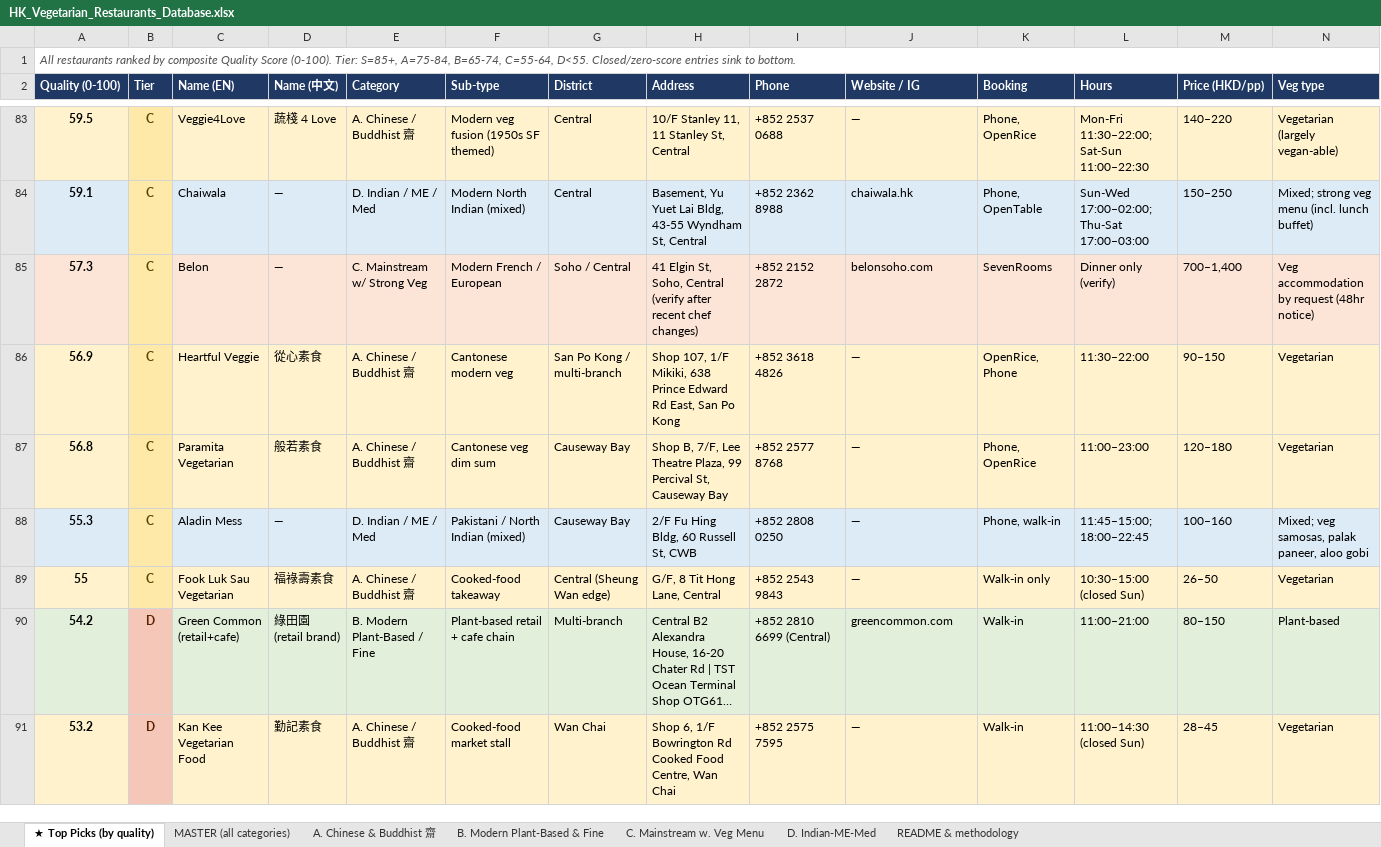
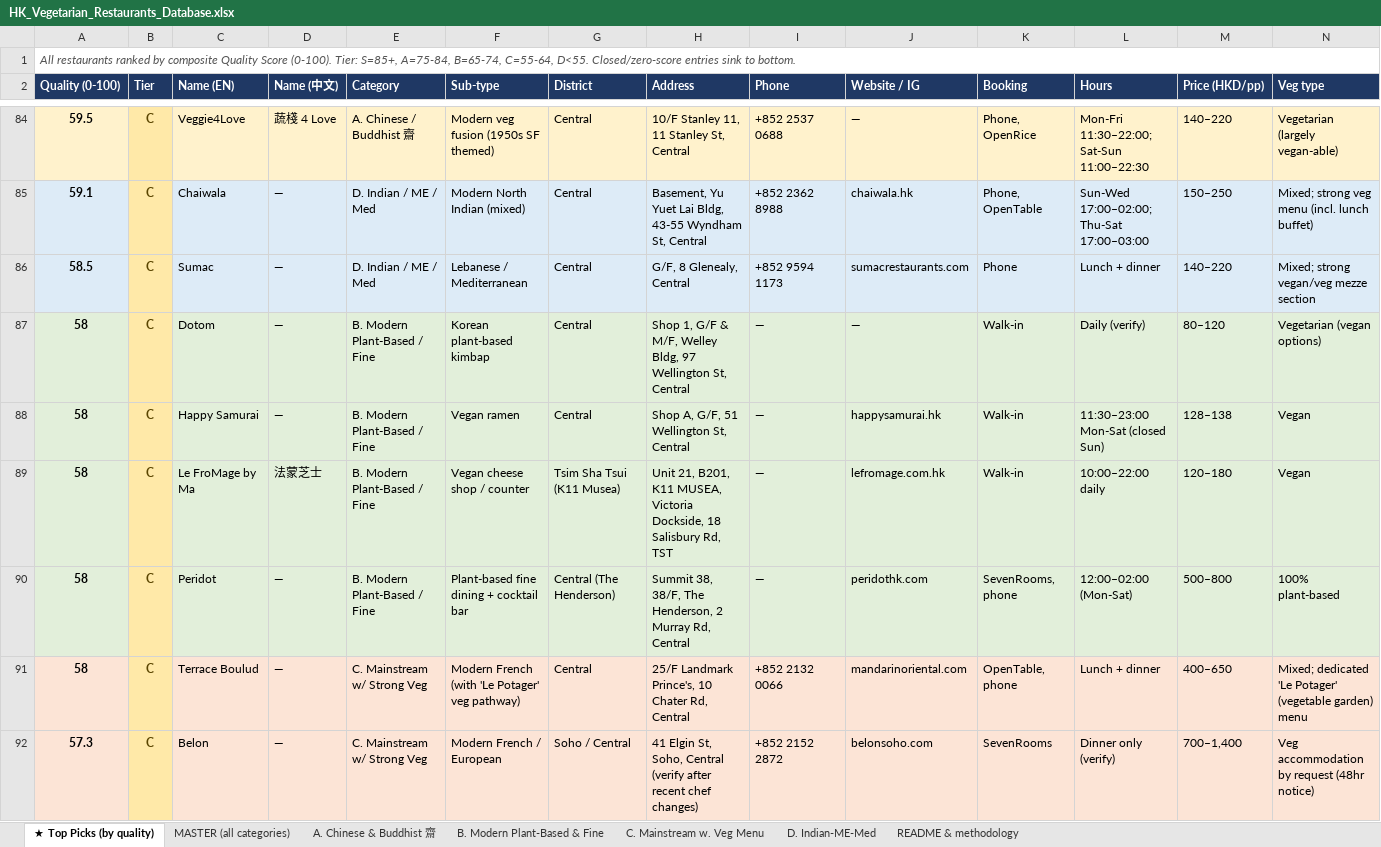
Before and after one commit to chitintim/veggie, an Excel workbook: data/HK_Vegetarian_Restaurants_Database.xlsx, sheet ★ Top Picks (by quality), drawn as a sheet; only a part is shown, gaps mark what is left out; the shorter side is filled out with more unchanged rows; long unchanged cells end in …; values as stored, in another font and other column widths than the file's, no borders; rows hold the shown columns only; the diff covers the shown part only; the diff names each change by its address in the sheet, - before the commit and + after, or states it on an @@ line.

```diff
--- a/data/HK_Vegetarian_Restaurants_Database.xlsx (sheet ★ Top Picks (by quality))
+++ b/data/HK_Vegetarian_Restaurants_Database.xlsx (sheet ★ Top Picks (by quality))
+row 86: 58.5 | C | Sumac | — | D. Indian / ME / Med | Lebanese / Mediterranean | Central | G/F, 8 Glenealy, Central | +852 9594 1173 | sumacrestaurants.com | Phone | Lunch + dinner | 140–220 | Mixed; strong vegan/veg mezze section
+row 87: 58 | C | Dotom | — | B. Modern Plant-Based / Fine | Korean plant-based kimbap | Central | Shop 1, G/F & M/F, Welley Bldg, 97 Wellington St, Central | — | — | Walk-in | Daily (verify) | 80–120 | Vegetarian (vegan options)
+row 88: 58 | C | Happy Samurai | — | B. Modern Plant-Based / Fine | Vegan ramen | Central | Shop A, G/F, 51 Wellington St, Central | — | happysamurai.hk | Walk-in | 11:30–23:00 Mon-Sat (closed Sun) | 128–138 | Vegan
+row 89: 58 | C | Le FroMage by Ma | 法蒙芝士 | B. Modern Plant-Based / Fine | Vegan cheese shop / counter | Tsim Sha Tsui (K11 Musea) | Unit 21, B201, K11 MUSEA, Victoria Dockside, 18 Salisbury Rd, TST | — | lefromage.com.hk | Walk-in | 10:00–22:00 daily | 120–180 | Vegan
+row 90: 58 | C | Peridot | — | B. Modern Plant-Based / Fine | Plant-based fine dining + cocktail bar | Central (The Henderson) | Summit 38, 38/F, The Henderson, 2 Murray Rd, Central | — | peridothk.com | SevenRooms, phone | 12:00–02:00 (Mon-Sat) | 500–800 | 100% plant-based
+row 91: 58 | C | Terrace Boulud | — | C. Mainstream w/ Strong Veg | Modern French (with 'Le Potager' veg pathway) | Central | 25/F Landmark Prince's, 10 Chater Rd, Central | +852 2132 0066 | mandarinoriental.com | OpenTable, phone | Lunch + dinner | 400–650 | Mixed; dedicated 'Le Potager' (vegetable garden) menu
```
Also changed, not shown: 20 added rows, 4 removed rows and 1 edited cell elsewhere in this sheet, sheet MASTER (all categories), sheet B. Modern Plant-Based & Fine, sheet A. Chinese & Buddhist 齋, sheet D. Indian-ME-Med, sheet C. Mainstream w. Veg Menu, sheet README & methodology, 6 other files.
